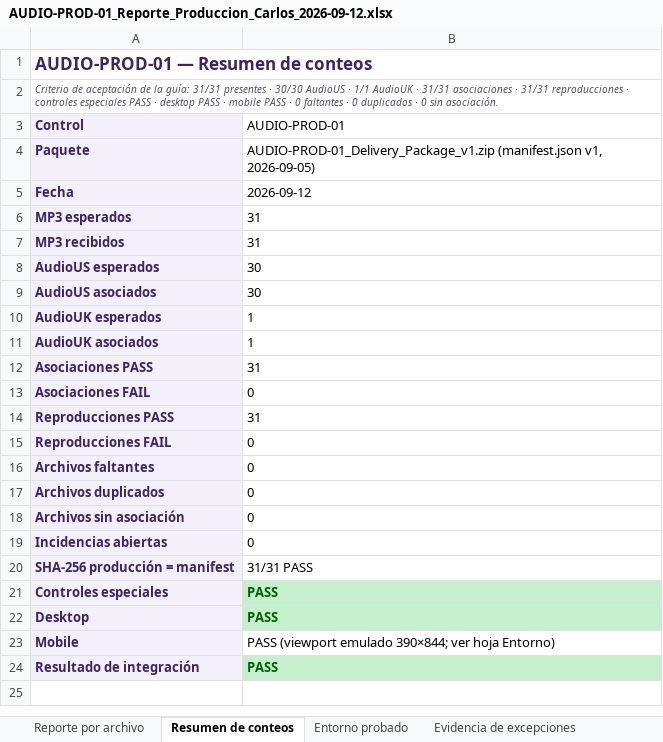
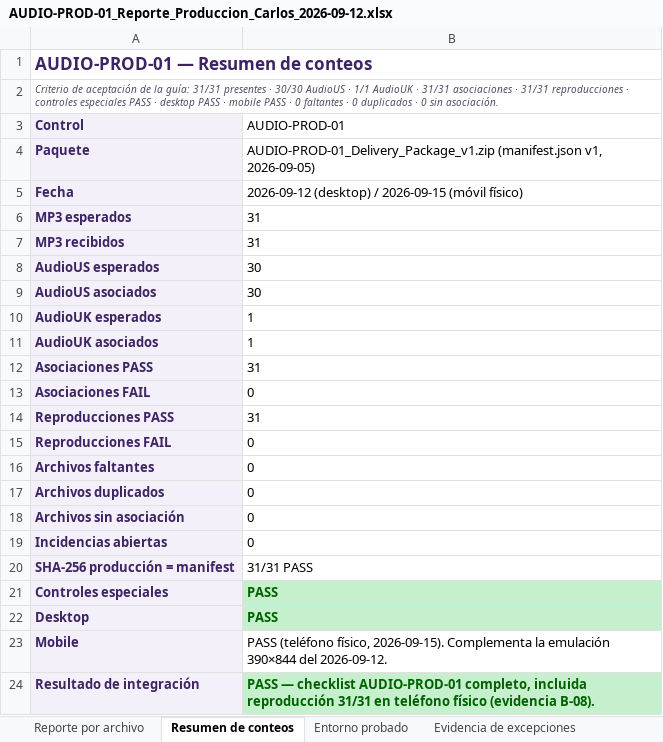
Before and after one commit to poseidon5947/Legal-English, an Excel workbook: AUDIO-PROD-01_Reporte_Produccion_Carlos_2026-09-12.xlsx, sheet Resumen de conteos, drawn as a sheet; values as stored, in another font and other column widths than the file's, no borders; the diff names each change by its address in the sheet, - before the commit and + after, or states it on an @@ line.

```diff
--- a/AUDIO-PROD-01_Reporte_Produccion_Carlos_2026-09-12.xlsx (sheet Resumen de conteos)
+++ b/AUDIO-PROD-01_Reporte_Produccion_Carlos_2026-09-12.xlsx (sheet Resumen de conteos)
-B5 (AUDIO-PROD-01): 2026-09-12
+B5 (AUDIO-PROD-01): 2026-09-12 (desktop) / 2026-09-15 (móvil físico)
-B23 (AUDIO-PROD-01): PASS (viewport emulado 390×844; ver hoja Entorno)
+B23 (AUDIO-PROD-01): PASS (teléfono físico, 2026-09-15). Complementa la emulación 390×844 del 2026-09-12.
-B24 (AUDIO-PROD-01): PASS
+B24 (AUDIO-PROD-01): PASS — checklist AUDIO-PROD-01 completo, incluida reproducción 31/31 en teléfono físico (evidencia B-08).
```
Also changed, not shown: sheet Reporte por archivo, sheet Entorno probado, 1 other file.
